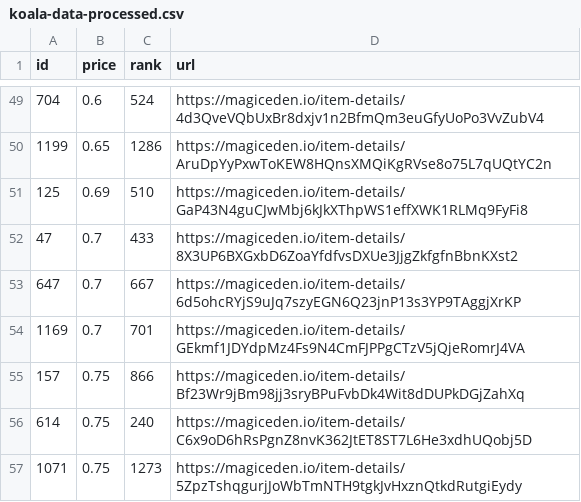
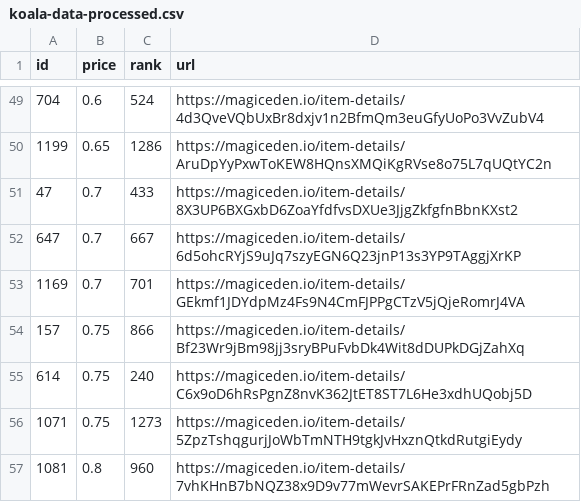
Before and after one commit to braposo/koala-monitor, a CSV file: koala-data-processed.csv, drawn as a sheet; only a part is shown, gaps mark what is left out; the shorter side is filled out with more unchanged rows.

Commit message:
Flat: latest data (2021-12-01T18:15:34.652Z) {   "date": "2021-12-01T18:15:34.652Z",   "files": [     {       "name": "koala-data-processed.csv",       "deltaBytes": -92,       "source": "https://api-mainnet.magiceden.io/rpc/getListedNFTsByQuery?q=%7B%22%24match%22%3A%7B%22collectionSymbol%22%3A%22koala_klubhouse%22%7D%2C%22%24sort%22%3A%7B%22takerAmount%22%3A1%2C%22createdAt%22%3A-1%7D%2C%22%24skip%22%3A0%2C%22%24limit%22%3A5000%7D"     }   ] }

```diff
--- a/koala-data-processed.csv
+++ b/koala-data-processed.csv
@@ -50,3 +50,2 @@ id,price,rank,url
 1199,0.65,1286,https://magiceden.io/item-details/AruDpYyPxwToKEW8HQnsXMQiKgRVse8o75L7qUQtYC2n
-125,0.69,510,https://magiceden.io/item-details/GaP43N4guCJwMbj6kJkXThpWS1effXWK1RLMq9FyFi8
 47,0.7,433,https://magiceden.io/item-details/8X3UP6BXGxbD6ZoaYfdfvsDXUe3JjgZkfgfnBbnKXst2
```
